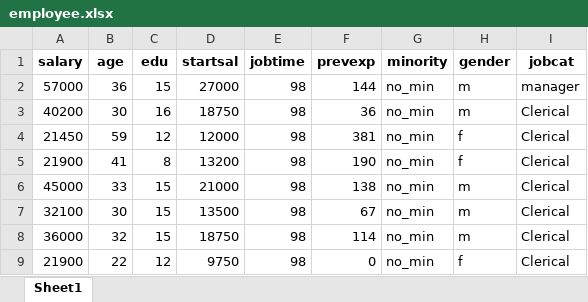
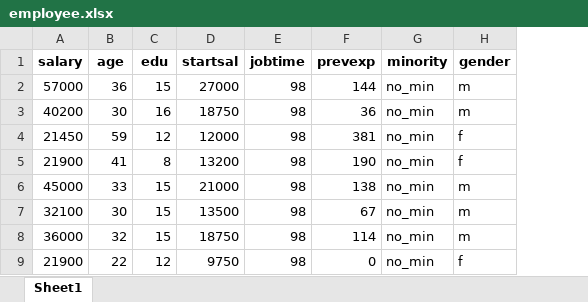
Before and after one commit to GolnooshBabaei/safeaipackage, an Excel workbook: examples/employee.xlsx, sheet Sheet1, drawn as a sheet; only a part is shown; values as stored, in another font and other column widths than the file's, no borders; the diff names each change by its address in the sheet, - before the commit and + after, or states it on an @@ line.

```diff
--- a/examples/employee.xlsx (sheet Sheet1)
+++ b/examples/employee.xlsx (sheet Sheet1)
-column I (jobcat), rows 2-9: manager | Clerical | Clerical | Clerical | Clerical | Clerical | Clerical | Clerical
```
Also changed, not shown: 11 other files.
